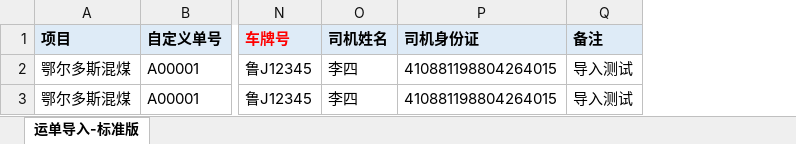
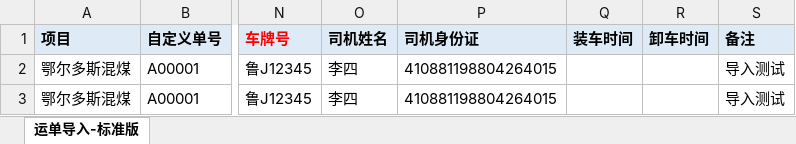
Before and after one commit to sdyfinfo/ntocc_web, an Excel workbook: routers/upload/派单模板.xlsx, sheet 运单导入-标准版, drawn as a sheet; only a part is shown, gaps mark what is left out; values as stored, in another font and other column widths than the file's, no borders; the diff names each change by its address in the sheet, - before the commit and + after, or states it on an @@ line.

```diff
--- a/routers/upload/派单模板.xlsx (sheet 运单导入-标准版)
+++ b/routers/upload/派单模板.xlsx (sheet 运单导入-标准版)
+column Q (装车时间), empty
+column R (卸车时间), empty
```
Also changed, not shown: 13 other files.
